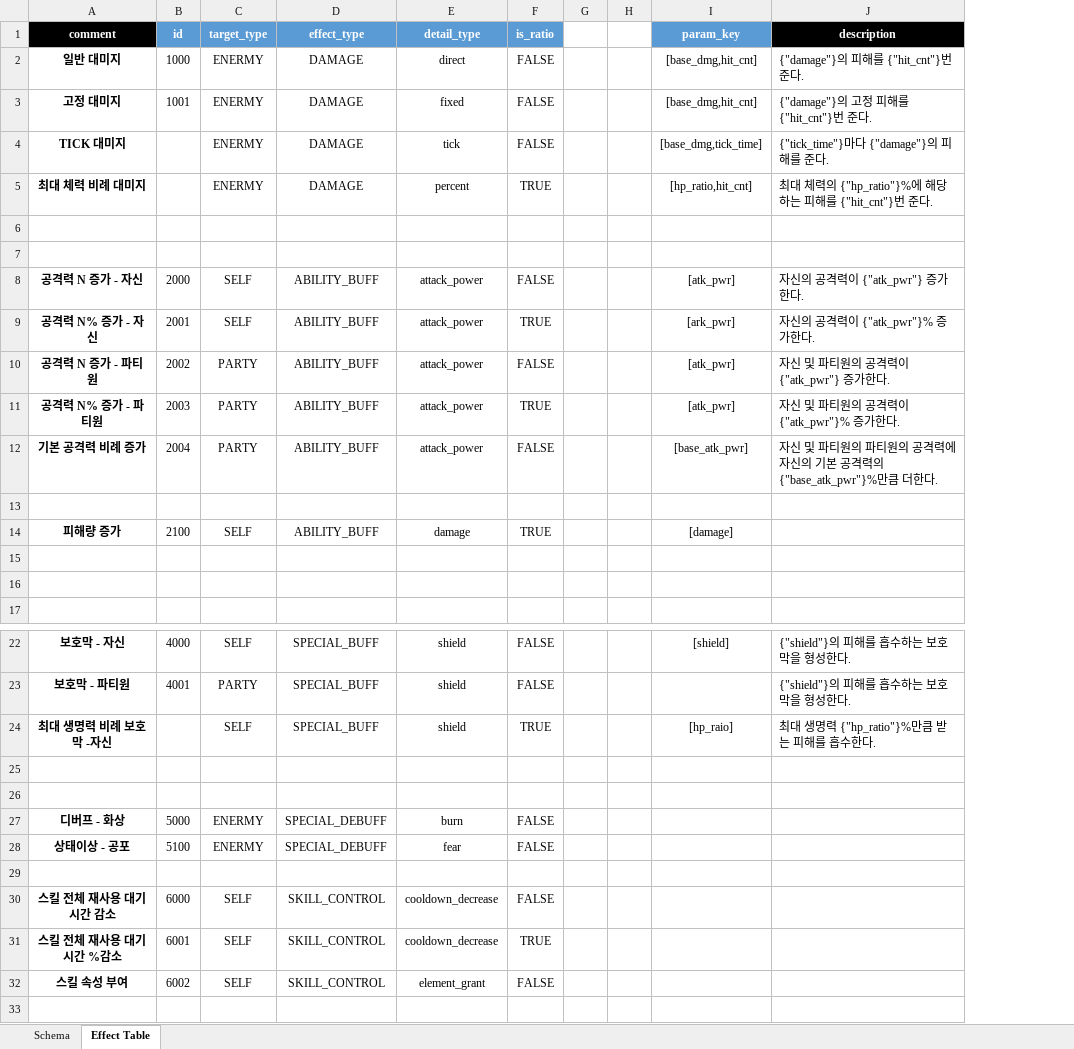
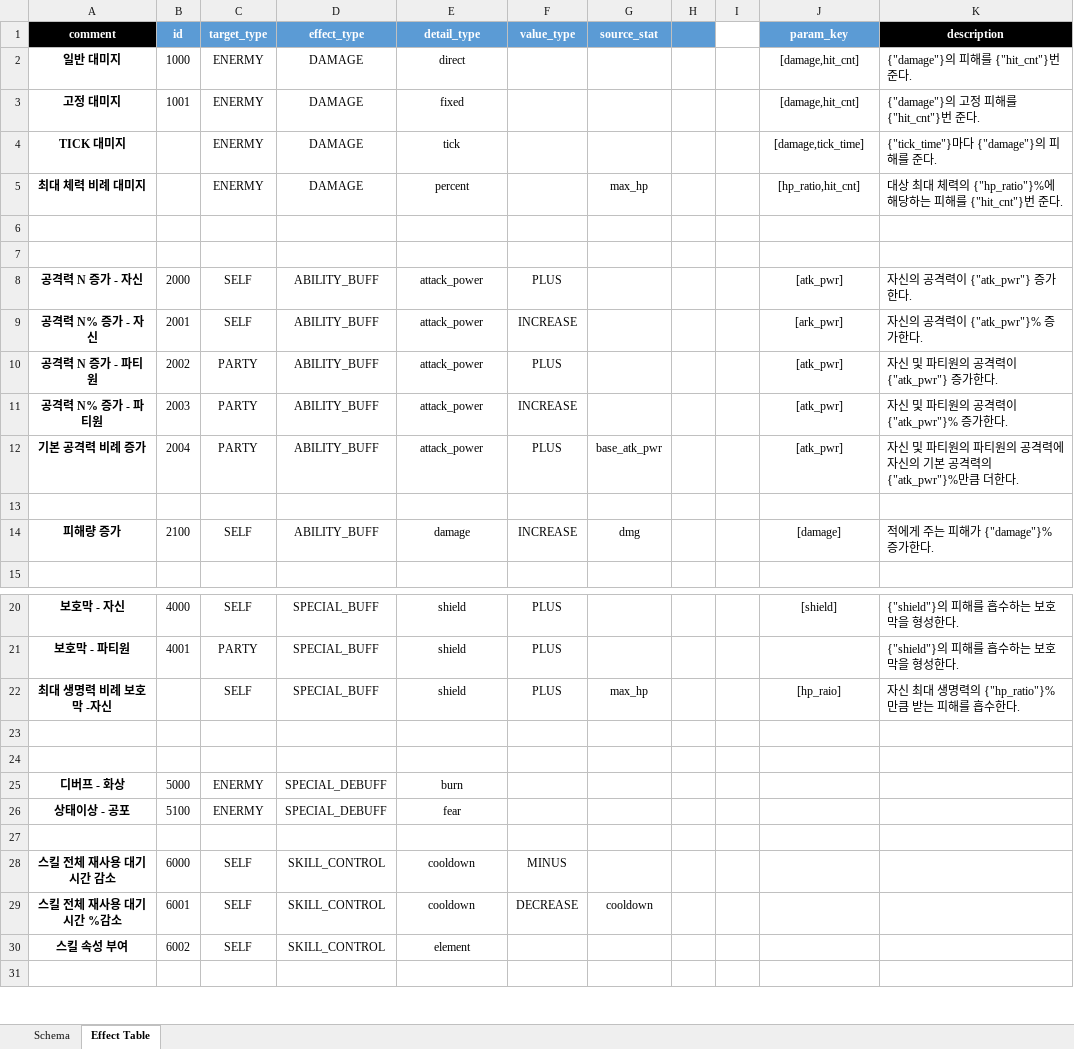
Before and after one commit to hjs0913/GameDesign, an Excel workbook: 로스트아크/데이터테이블/Effect_Table(변경중).xlsx, sheet Effect Table, drawn as a sheet; only a part is shown, gaps mark what is left out; values as stored, in another font and other column widths than the file's, no borders; removed rows and columns are numbered as before the commit, all else as after; the diff covers the shown part only; the diff names each change by its address in the sheet, - before the commit and + after, or states it on an @@ line.

Commit message:
Update Effect_Table(변경중).xlsx

```diff
--- a/로스트아크/데이터테이블/Effect_Table(변경중).xlsx (sheet Effect Table)
+++ b/로스트아크/데이터테이블/Effect_Table(변경중).xlsx (sheet Effect Table)
-column F (is_ratio), rows 2-14: FALSE | FALSE | FALSE | TRUE |  |  | FALSE | TRUE | FALSE | TRUE | FALSE |  | TRUE; rows 22-32: FALSE | FALSE | TRUE |  |  | FALSE | FALSE |  | FALSE | TRUE | FALSE
+column F (value_type), rows 8-14: PLUS | INCREASE | PLUS | INCREASE | PLUS |  | INCREASE; rows 20-29: PLUS | PLUS | PLUS |  |  |  |  |  | MINUS | DECREASE
+column G (source_stat), rows 5-14: max_hp |  |  |  |  |  |  | base_atk_pwr |  | dmg; rows 22-29: max_hp |  |  |  |  |  |  | cooldown
-H1 fill: none
+H1 fill: #5B9BD5
-J2:J3 (param_key): [base_dmg,hit_cnt]
+J2:J3 (param_key): [damage,hit_cnt]
-J4 (param_key): [base_dmg,tick_time]
+J4 (param_key): [damage,tick_time]
-K5 (description): 최대 체…
+K5 (description): 대상 최대 체…
-J12 (param_key): [base_atk_pwr]
+J12 (param_key): [atk_pwr]
-K12 (description): …격력의 {"base_atk_pwr"}%만큼 더…
+K12 (description): …격력의 {"atk_pwr"}%만큼 더…
-K14 (description): (empty)
+K14 (description): 적에게 주는 피해가 {"damage"}% 증가한다.
-row 15: (empty)
-row 16: (empty)
-K22 (description): 최대 생명력 {"hp_ratio"}%만큼 받는 피해를 흡수한다.
+K22 (description): 자신 최대 생명력의 {"hp_ratio"}%만큼 받는 피해를 흡수한다.
-E28:E29 (detail_type): cooldown_decrease
+E28:E29 (detail_type): cooldown
-E30 (detail_type): element_grant
+E30 (detail_type): element
```
Also changed, not shown: 1 added row elsewhere in this sheet, sheet Schema.
